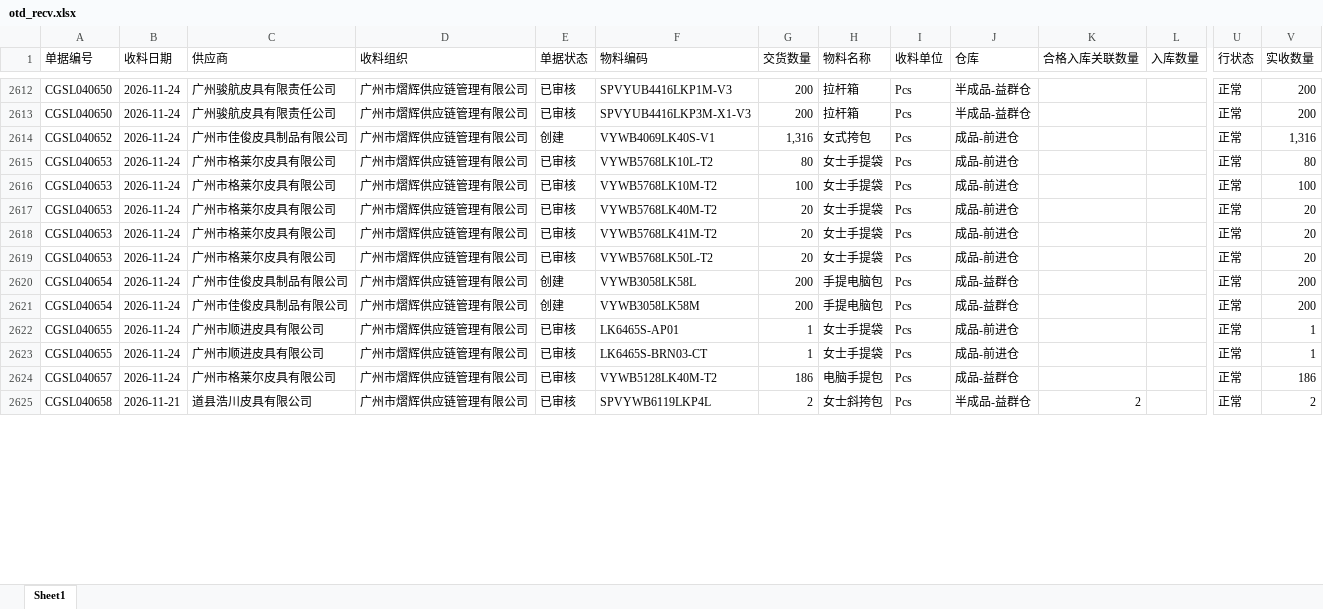
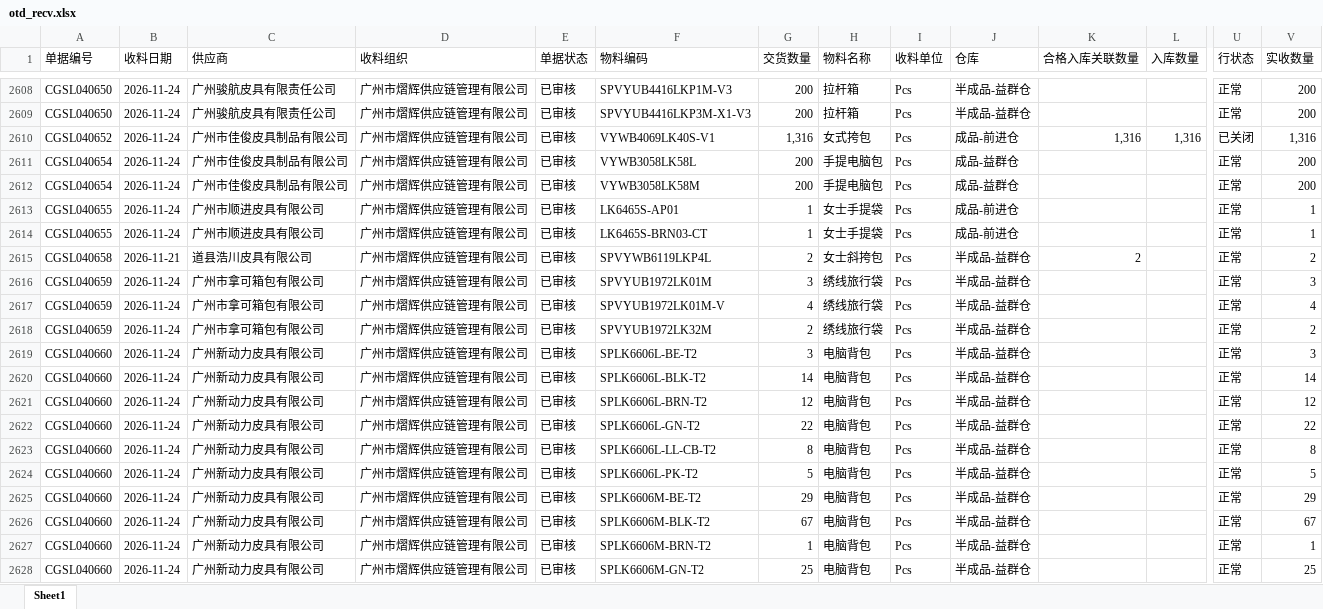
Before and after one commit to yikeqingsongguo/HY.supply-chain-management, an Excel workbook: src/otd_recv.xlsx, sheet Sheet1, drawn as a sheet; only a part is shown, gaps mark what is left out; values as stored, in another font and other column widths than the file's, no borders; removed rows and columns are numbered as before the commit, all else as after; rows hold the shown columns only; the diff covers the shown part only; the diff names each change by its address in the sheet, - before the commit and + after, or states it on an @@ line.

```diff
--- a/src/otd_recv.xlsx (sheet Sheet1)
+++ b/src/otd_recv.xlsx (sheet Sheet1)
-E2610 (单据状态): 创建
+E2610 (单据状态): 已审核
-K2610 (合格入库关联数量): (empty)
+K2610 (合格入库关联数量): 1,316
-L2610 (入库数量): (empty)
+L2610 (入库数量): 1,316
-U2610 (行状态): 正常
+U2610 (行状态): 已关闭
-row 2615: CGSL040653 | 2026-11-24 | 广州市格莱尔皮具有限公司 | 广州市熠辉供应链管理有限公司 | 已审核 | VYWB5768LK10L-T2 | 80 | 女士手提袋 | Pcs | 成品-前进仓 |  |  | 正常 | 80
-row 2616: CGSL040653 | 2026-11-24 | 广州市格莱尔皮具有限公司 | 广州市熠辉供应链管理有限公司 | 已审核 | VYWB5768LK10M-T2 | 100 | 女士手提袋 | Pcs | 成品-前进仓 |  |  | 正常 | 100
-row 2617: CGSL040653 | 2026-11-24 | 广州市格莱尔皮具有限公司 | 广州市熠辉供应链管理有限公司 | 已审核 | VYWB5768LK40M-T2 | 20 | 女士手提袋 | Pcs | 成品-前进仓 |  |  | 正常 | 20
-row 2618: CGSL040653 | 2026-11-24 | 广州市格莱尔皮具有限公司 | 广州市熠辉供应链管理有限公司 | 已审核 | VYWB5768LK41M-T2 | 20 | 女士手提袋 | Pcs | 成品-前进仓 |  |  | 正常 | 20
-row 2619: CGSL040653 | 2026-11-24 | 广州市格莱尔皮具有限公司 | 广州市熠辉供应链管理有限公司 | 已审核 | VYWB5768LK50L-T2 | 20 | 女士手提袋 | Pcs | 成品-前进仓 |  |  | 正常 | 20
-E2611:E2612 (单据状态): 创建
+E2611:E2612 (单据状态): 已审核
-row 2624: CGSL040657 | 2026-11-24 | 广州市格莱尔皮具有限公司 | 广州市熠辉供应链管理有限公司 | 已审核 | VYWB5128LK40M-T2 | 186 | 电脑手提包 | Pcs | 成品-益群仓 |  |  | 正常 | 186
+row 2616: CGSL040659 | 2026-11-24 | 广州市拿可箱包有限公司 | 广州市熠辉供应链管理有限公司 | 已审核 | SPVYUB1972LK01M | 3 | 绣线旅行袋 | Pcs | 半成品-益群仓 |  |  | 正常 | 3
+row 2617: CGSL040659 | 2026-11-24 | 广州市拿可箱包有限公司 | 广州市熠辉供应链管理有限公司 | 已审核 | SPVYUB1972LK01M-V | 4 | 绣线旅行袋 | Pcs | 半成品-益群仓 |  |  | 正常 | 4
+row 2618: CGSL040659 | 2026-11-24 | 广州市拿可箱包有限公司 | 广州市熠辉供应链管理有限公司 | 已审核 | SPVYUB1972LK32M | 2 | 绣线旅行袋 | Pcs | 半成品-益群仓 |  |  | 正常 | 2
+row 2619: CGSL040660 | 2026-11-24 | 广州新动力皮具有限公司 | 广州市熠辉供应链管理有限公司 | 已审核 | SPLK6606L-BE-T2 | 3 | 电脑背包 | Pcs | 半成品-益群仓 |  |  | 正常 | 3
+row 2620: CGSL040660 | 2026-11-24 | 广州新动力皮具有限公司 | 广州市熠辉供应链管理有限公司 | 已审核 | SPLK6606L-BLK-T2 | 14 | 电脑背包 | Pcs | 半成品-益群仓 |  |  | 正常 | 14
+row 2621: CGSL040660 | 2026-11-24 | 广州新动力皮具有限公司 | 广州市熠辉供应链管理有限公司 | 已审核 | SPLK6606L-BRN-T2 | 12 | 电脑背包 | Pcs | 半成品-益群仓 |  |  | 正常 | 12
+row 2622: CGSL040660 | 2026-11-24 | 广州新动力皮具有限公司 | 广州市熠辉供应链管理有限公司 | 已审核 | SPLK6606L-GN-T2 | 22 | 电脑背包 | Pcs | 半成品-益群仓 |  |  | 正常 | 22
+row 2623: CGSL040660 | 2026-11-24 | 广州新动力皮具有限公司 | 广州市熠辉供应链管理有限公司 | 已审核 | SPLK6606L-LL-CB-T2 | 8 | 电脑背包 | Pcs | 半成品-益群仓 |  |  | 正常 | 8
+row 2624: CGSL040660 | 2026-11-24 | 广州新动力皮具有限公司 | 广州市熠辉供应链管理有限公司 | 已审核 | SPLK6606L-PK-T2 | 5 | 电脑背包 | Pcs | 半成品-益群仓 |  |  | 正常 | 5
+row 2625: CGSL040660 | 2026-11-24 | 广州新动力皮具有限公司 | 广州市熠辉供应链管理有限公司 | 已审核 | SPLK6606M-BE-T2 | 29 | 电脑背包 | Pcs | 半成品-益群仓 |  |  | 正常 | 29
+row 2626: CGSL040660 | 2026-11-24 | 广州新动力皮具有限公司 | 广州市熠辉供应链管理有限公司 | 已审核 | SPLK6606M-BLK-T2 | 67 | 电脑背包 | Pcs | 半成品-益群仓 |  |  | 正常 | 67
+row 2627: CGSL040660 | 2026-11-24 | 广州新动力皮具有限公司 | 广州市熠辉供应链管理有限公司 | 已审核 | SPLK6606M-BRN-T2 | 1 | 电脑背包 | Pcs | 半成品-益群仓 |  |  | 正常 | 1
+row 2628: CGSL040660 | 2026-11-24 | 广州新动力皮具有限公司 | 广州市熠辉供应链管理有限公司 | 已审核 | SPLK6606M-GN-T2 | 25 | 电脑背包 | Pcs | 半成品-益群仓 |  |  | 正常 | 25
```
Also changed, not shown: 12 added rows, 4 removed rows and 98 edited cells elsewhere in this sheet, src/otd_apply.xlsx, src/采购订单.xlsx, 6 other files.
